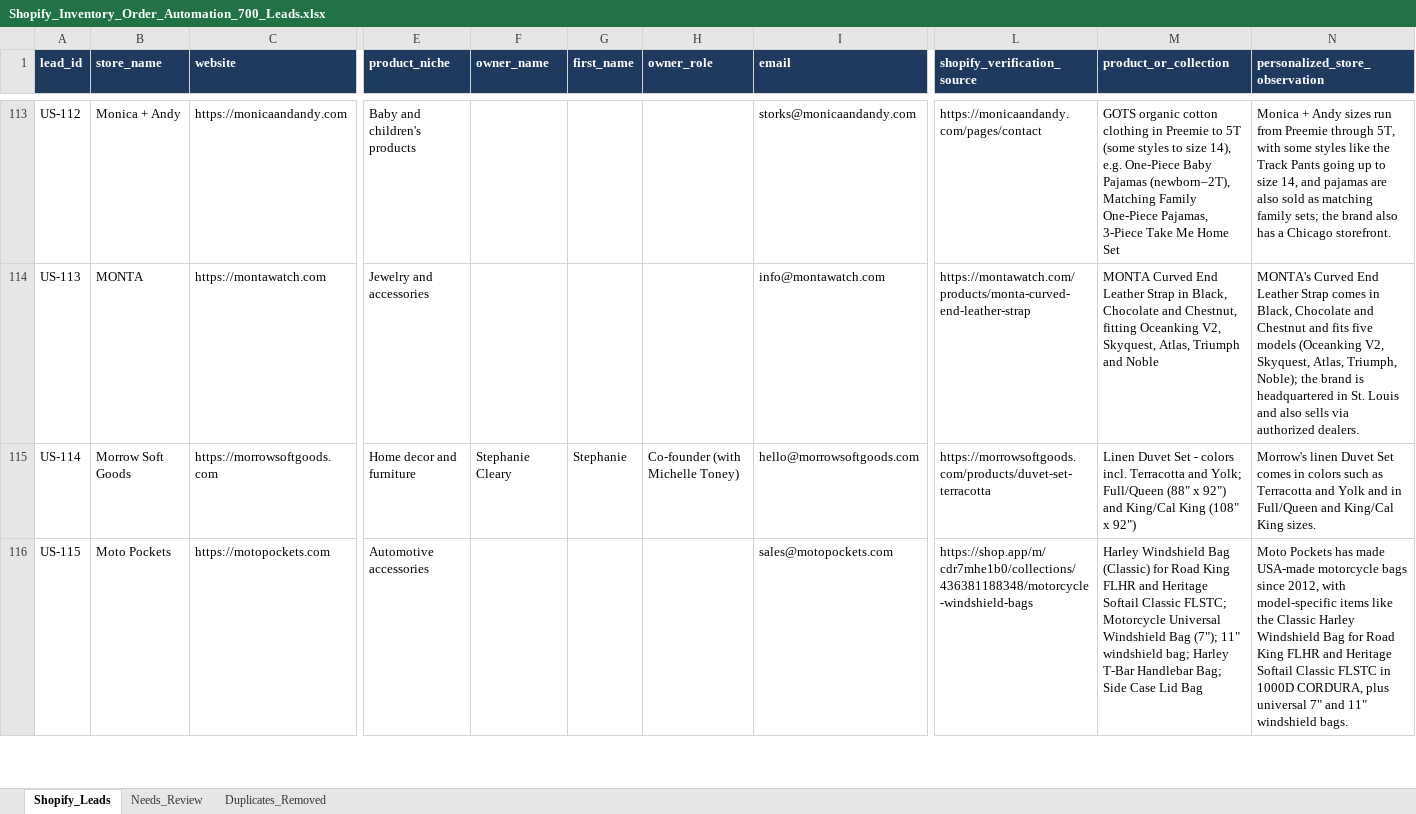
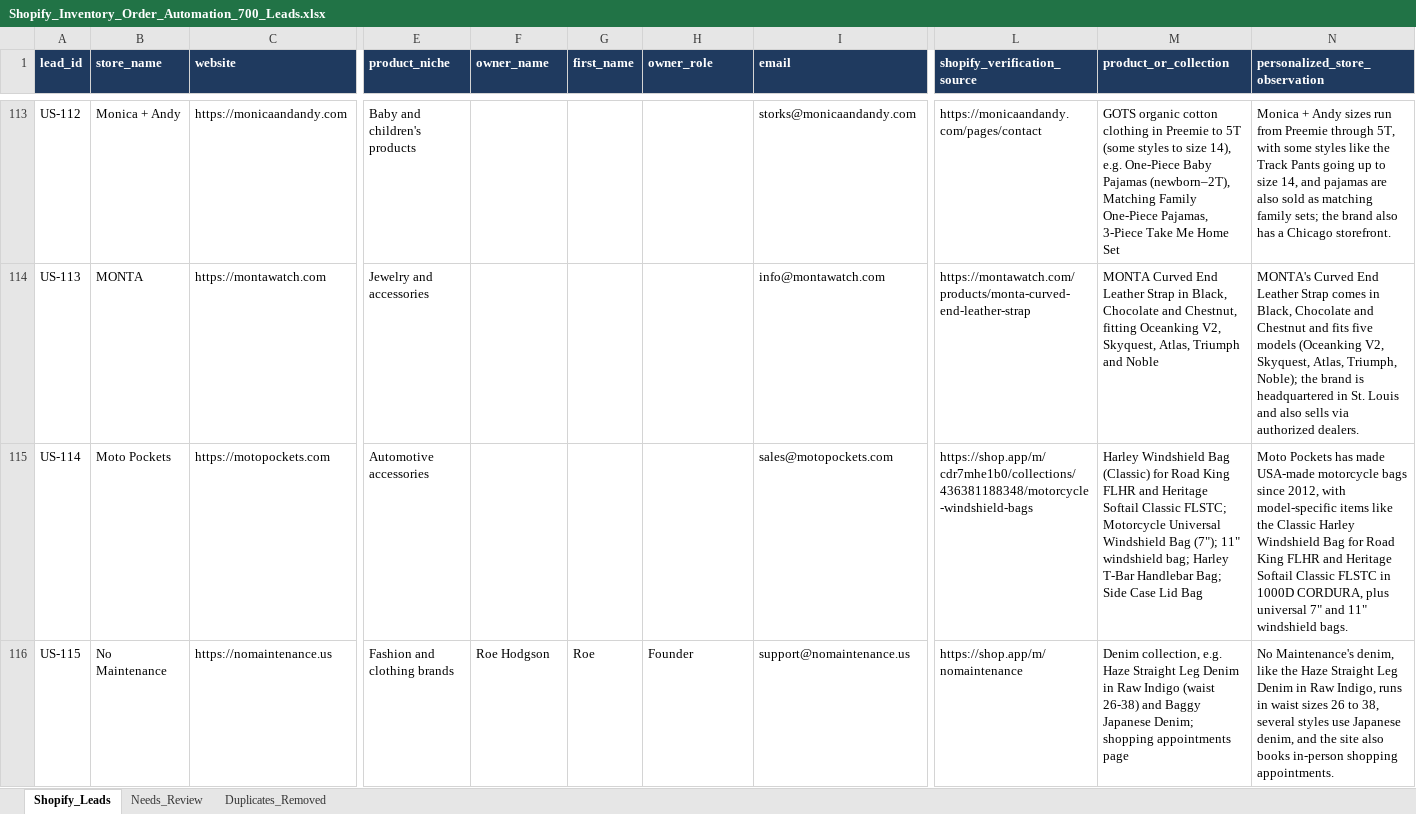
Before and after one commit to oseniibrahim845-hue/rappido, an Excel workbook: shopify-leads/Shopify_Inventory_Order_Automation_700_Leads.xlsx, sheet Shopify_Leads, drawn as a sheet; only a part is shown, gaps mark what is left out; values as stored, in another font and other column widths than the file's, no borders; the diff covers the shown part only; the diff names each change by its address in the sheet, - before the commit and + after, or states it on an @@ line.

```diff
--- a/shopify-leads/Shopify_Inventory_Order_Automation_700_Leads.xlsx (sheet Shopify_Leads)
+++ b/shopify-leads/Shopify_Inventory_Order_Automation_700_Leads.xlsx (sheet Shopify_Leads)
-B115 (store_name): Morrow Soft Goods
+B115 (store_name): Moto Pockets
-C115 (website): https://morrowsoftgoods.com
+C115 (website): https://motopockets.com
-E115 (product_niche): Home decor and furniture
+E115 (product_niche): Automotive accessories
-F115 (owner_name): Stephanie Cleary
+F115 (owner_name): (empty)
-G115 (first_name): Stephanie
+G115 (first_name): (empty)
-H115 (owner_role): Co-founder (with Michelle Toney)
+H115 (owner_role): (empty)
-I115 (email): hello@morrowsoftgoods.com
+I115 (email): sales@motopockets.com
-L115 (shopify_verification_source): https://morrowsoftgoods.com/products/duvet-set-terracotta
+L115 (shopify_verification_source): https://shop.app/m/cdr7mhe1b0/collections/436381188348/motorcycle-windshield-bags
-M115 (product_or_collection): Linen Duvet Set - colors incl. Terracotta and Yolk; Full/Queen (88" x 92") and King/Cal King (108" x 92")
+M115 (product_or_collection): Harley Windshield Bag (Classic) for Road King FLHR and Heritage Softail Classic FLSTC; Motorcycle Universal Windshield Bag (7"); 11" windshield bag; Harley T-Bar Handlebar Bag; Side Case Lid Bag
-N115 (personalized_store_observation): Morrow's linen Duvet Set comes in colors such as Terracotta and Yolk and in Full/Queen and King/Cal King sizes.
+N115 (personalized_store_observation): Moto Pockets has made USA-made motorcycle bags since 2012, with model-specific items like the Classic Harley Windshield Bag for Road King FLHR and Heritage Softail Classic FLSTC in 1000D CORDURA, plus universal 7" and 11" windshield bags.
-B116 (store_name): Moto Pockets
+B116 (store_name): No Maintenance
-C116 (website): https://motopockets.com
+C116 (website): https://nomaintenance.us
-E116 (product_niche): Automotive accessories
+E116 (product_niche): Fashion and clothing brands
-F116 (owner_name): (empty)
+F116 (owner_name): Roe Hodgson
-G116 (first_name): (empty)
+G116 (first_name): Roe
-H116 (owner_role): (empty)
+H116 (owner_role): Founder
-I116 (email): sales@motopockets.com
+I116 (email): support@nomaintenance.us
-L116 (shopify_verification_source): https://shop.app/m/cdr7mhe1b0/collections/436381188348/motorcycle-windshield-bags
+L116 (shopify_verification_source): https://shop.app/m/nomaintenance
-M116 (product_or_collection): Harley Windshield Bag (Classic) for Road King FLHR and Heritage Softail Classic FLSTC; Motorcycle Universal Windshield Bag (7"); 11" windshield bag; Harley T-Bar Handlebar Bag; Side Case Lid Bag
+M116 (product_or_collection): Denim collection, e.g. Haze Straight Leg Denim in Raw Indigo (waist 26-38) and Baggy Japanese Denim; shopping appointments page
-N116 (personalized_store_observation): Moto Pockets has made USA-made motorcycle bags since 2012, with model-specific items like the Classic Harley Windshield Bag for Road King FLHR and Heritage Softail Classic FLSTC in 1000D CORDURA, plus universal 7" and 11" windshield bags.
+N116 (personalized_store_observation): No Maintenance's denim, like the Haze Straight Leg Denim in Raw Indigo, runs in waist sizes 26 to 38, several styles use Japanese denim, and the site also books in-person shopping appointments.
```
Also changed, not shown: 4 removed rows and 997 edited cells elsewhere in this sheet, sheet Needs_Review, shopify-leads/Shopify_Research_Summary.xlsx, 1 other file.
